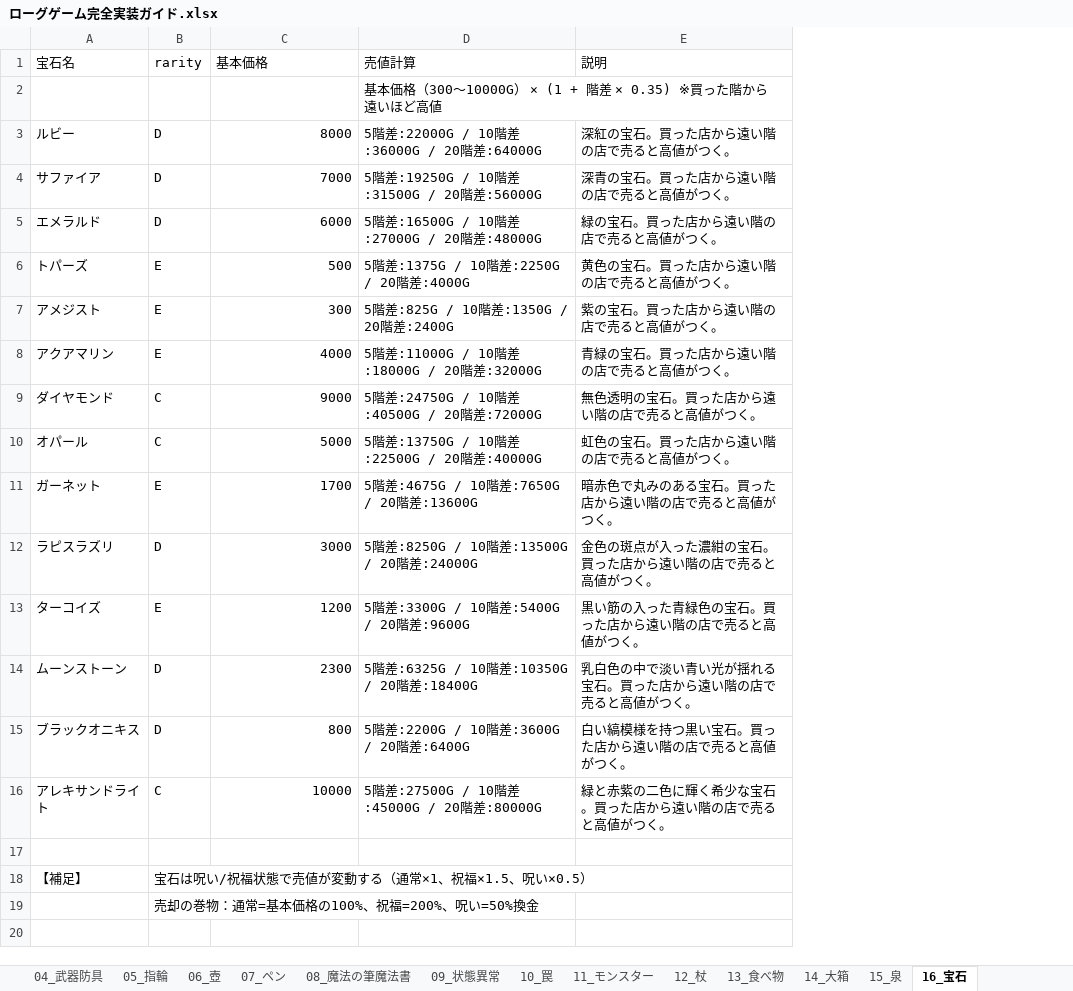
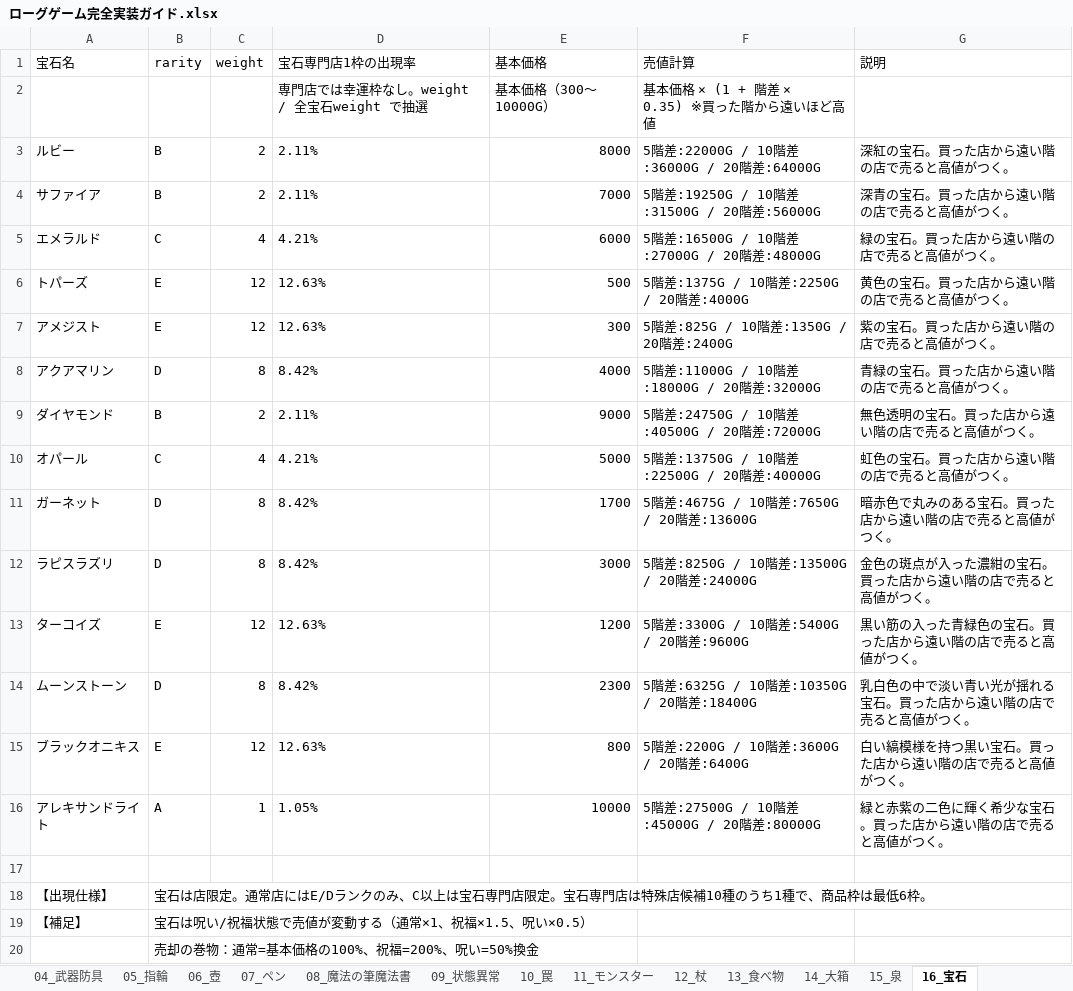
Before and after one commit to akechiment-commits/Rogue, an Excel workbook: ローグゲーム完全実装ガイド.xlsx, sheet 16_宝石, drawn as a sheet; values as stored, in another font and other column widths than the file's, no borders; removed rows and columns are numbered as before the commit, all else as after; the diff names each change by its address in the sheet, - before the commit and + after, or states it on an @@ line.

Commit message:
balance: make high-value gems rare

```diff
--- a/ローグゲーム完全実装ガイド.xlsx (sheet 16_宝石)
+++ b/ローグゲーム完全実装ガイド.xlsx (sheet 16_宝石)
+column C (weight), rows 3-16: 2 | 2 | 4 | 12 | 12 | 8 | 2 | 4 | 8 | 8 | 12 | 8 | 12 | 1
+column D (宝石専門店1枠の出現率), rows 3-16: 2.11% | 2.11% | 4.21% | 12.63% | 12.63% | 8.42% | 2.11% | 4.21% | 8.42% | 8.42% | 12.63% | 8.42% | 12.63% | 1.05%
-row 2:  |  |  | 基本価格（300〜10000G） × (1 + 階差 × 0.35) ※買った階から遠いほど高値
+row 2:  |  |  | 専門店では幸運枠なし。weight / 全宝石weight で抽選 | 基本価格（300〜10000G） | 基本価格 × (1 + 階差 × 0.35) ※買った階から遠いほど高値
-B3:B4 (rarity): D
+B3:B4 (rarity): B
-B5 (rarity): D
+B5 (rarity): C
-B8 (rarity): E
+B8 (rarity): D
-B9 (rarity): C
+B9 (rarity): B
-B11 (rarity): E
+B11 (rarity): D
-B15 (rarity): D
+B15 (rarity): E
-B16 (rarity): C
+B16 (rarity): A
+row 18: 【出現仕様】 | 宝石は店限定。通常店にはE/Dランクのみ、C以上は宝石専門店限定。宝石専門店は特殊店候補10種のうち1種で、商品枠は最低6枠。
```
Also changed, not shown: sheet 14_大箱, 6 other files.
